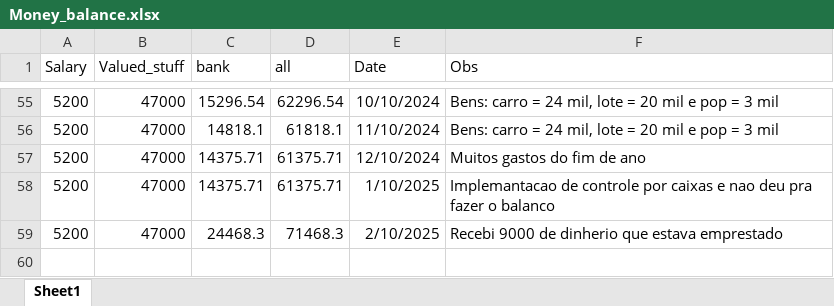
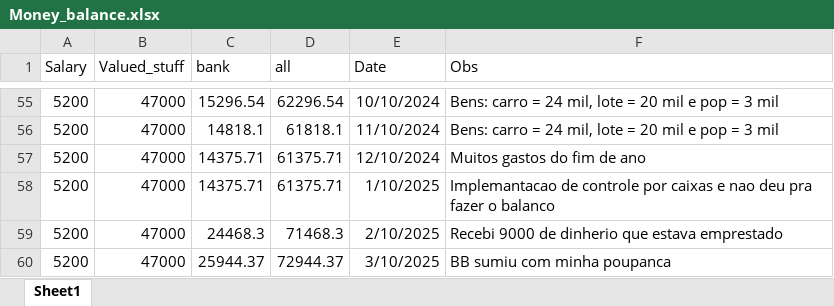
Before and after one commit to Eduardoqm/eduardoqm.github.com, an Excel workbook: Money_Balance_V5/Money_balance.xlsx, sheet Sheet1, drawn as a sheet; only a part is shown, gaps mark what is left out; values as stored, in another font and other column widths than the file's, no borders; the diff names each change by its address in the sheet, - before the commit and + after, or states it on an @@ line.

Commit message:
Balance march

```diff
--- a/Money_Balance_V5/Money_balance.xlsx (sheet Sheet1)
+++ b/Money_Balance_V5/Money_balance.xlsx (sheet Sheet1)
+row 60: 5200 | 47000 | 25944.37 | 72944.37 | 3/10/2025 | BB sumiu com minha poupanca
```
Also changed, not shown: 2 other files.
